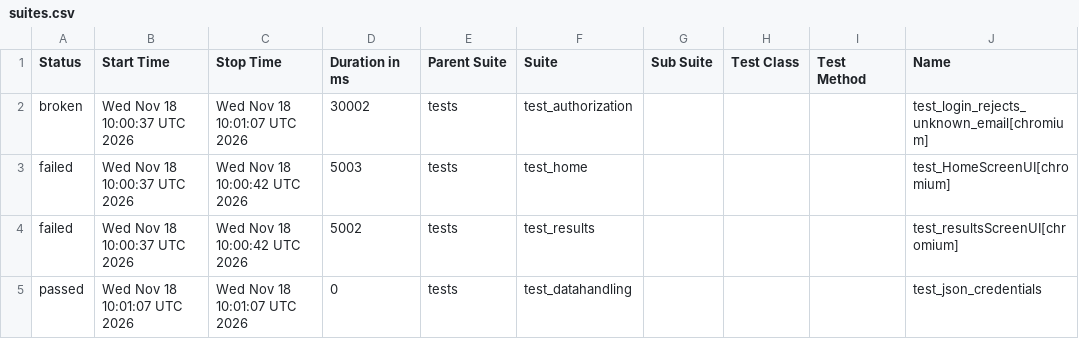
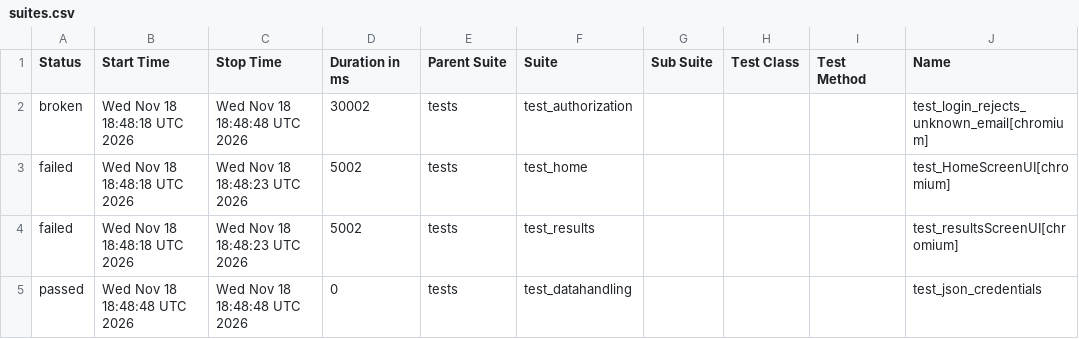
Before and after one commit to shafali-nishad/POM, a CSV file: data/suites.csv, drawn as a sheet; only a part is shown; the diff names each change by its address in the sheet, - before the commit and + after, or states it on an @@ line.

```diff
--- a/data/suites.csv
+++ b/data/suites.csv
-B2:B4 (Start Time): Wed Nov 18 10:00:37 UTC 2026
+B2:B4 (Start Time): Wed Nov 18 18:48:18 UTC 2026
-C2 (Stop Time): Wed Nov 18 10:01:07 UTC 2026
+C2 (Stop Time): Wed Nov 18 18:48:48 UTC 2026
-C3:C4 (Stop Time): Wed Nov 18 10:00:42 UTC 2026
+C3:C4 (Stop Time): Wed Nov 18 18:48:23 UTC 2026
-D3 (Duration in ms): 5003
+D3 (Duration in ms): 5002
-B5 (Start Time): Wed Nov 18 10:01:07 UTC 2026
+B5 (Start Time): Wed Nov 18 18:48:48 UTC 2026
-C5 (Stop Time): Wed Nov 18 10:01:07 UTC 2026
+C5 (Stop Time): Wed Nov 18 18:48:48 UTC 2026
```
Also changed, not shown: 24 other files.
